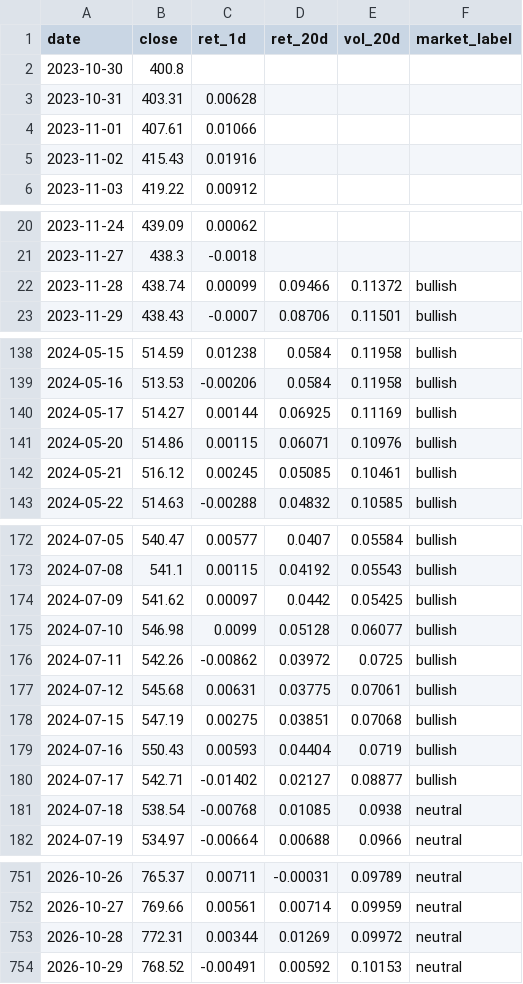
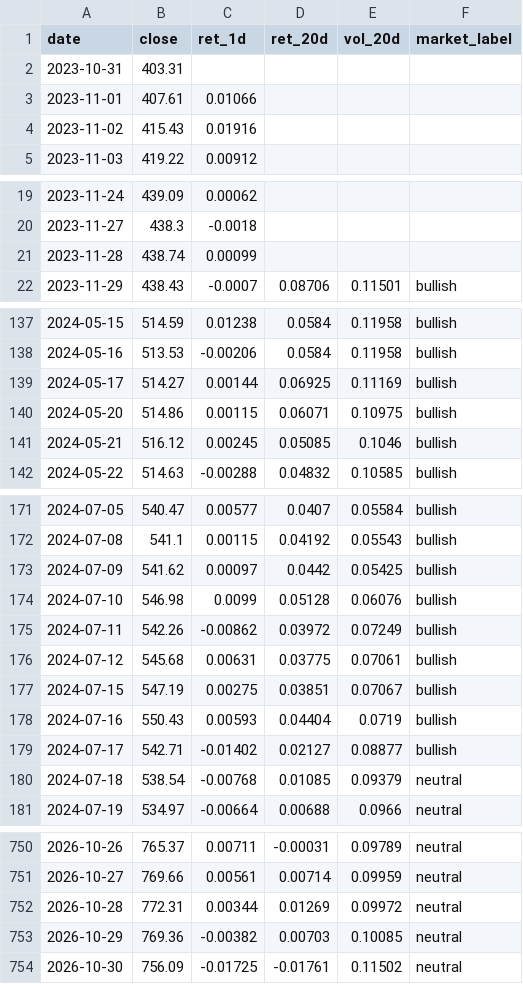
Before and after one commit to batyrkhan9/market-regime-agent, a CSV file: data/market_regime.csv, drawn as a sheet; only a part is shown, gaps mark what is left out; the diff covers the shown part only.

```diff
--- a/data/market_regime.csv
+++ b/data/market_regime.csv
@@ -1,4 +1,3 @@
 date,close,ret_1d,ret_20d,vol_20d,market_label
-2023-10-30,400.8,,,,
-2023-10-31,403.31,0.00628,,,
+2023-10-31,403.31,,,,
 2023-11-01,407.61,0.01066,,,
@@ -21,3 +20,3 @@ date,close,ret_1d,ret_20d,vol_20d,market_label
 2023-11-27,438.3,-0.0018,,,
-2023-11-28,438.74,0.00099,0.09466,0.11372,bullish
+2023-11-28,438.74,0.00099,,,
 2023-11-29,438.43,-0.0007,0.08706,0.11501,bullish
@@ -140,4 +139,4 @@ date,close,ret_1d,ret_20d,vol_20d,market_label
 2024-05-17,514.27,0.00144,0.06925,0.11169,bullish
-2024-05-20,514.86,0.00115,0.06071,0.10976,bullish
-2024-05-21,516.12,0.00245,0.05085,0.10461,bullish
+2024-05-20,514.86,0.00115,0.06071,0.10975,bullish
+2024-05-21,516.12,0.00245,0.05085,0.1046,bullish
 2024-05-22,514.63,-0.00288,0.04832,0.10585,bullish
@@ -174,9 +173,9 @@ date,close,ret_1d,ret_20d,vol_20d,market_label
 2024-07-09,541.62,0.00097,0.0442,0.05425,bullish
-2024-07-10,546.98,0.0099,0.05128,0.06077,bullish
-2024-07-11,542.26,-0.00862,0.03972,0.0725,bullish
+2024-07-10,546.98,0.0099,0.05128,0.06076,bullish
+2024-07-11,542.26,-0.00862,0.03972,0.07249,bullish
 2024-07-12,545.68,0.00631,0.03775,0.07061,bullish
-2024-07-15,547.19,0.00275,0.03851,0.07068,bullish
+2024-07-15,547.19,0.00275,0.03851,0.07067,bullish
 2024-07-16,550.43,0.00593,0.04404,0.0719,bullish
 2024-07-17,542.71,-0.01402,0.02127,0.08877,bullish
-2024-07-18,538.54,-0.00768,0.01085,0.0938,neutral
+2024-07-18,538.54,-0.00768,0.01085,0.09379,neutral
 2024-07-19,534.97,-0.00664,0.00688,0.0966,neutral
@@ -753,2 +752,3 @@ date,close,ret_1d,ret_20d,vol_20d,market_label
 2026-10-28,772.31,0.00344,0.01269,0.09972,neutral
-2026-10-29,768.52,-0.00491,0.00592,0.10153,neutral
+2026-10-29,769.36,-0.00382,0.00703,0.10085,neutral
+2026-10-30,756.09,-0.01725,-0.01761,0.11502,neutral
```
Also changed, not shown: 26 edited cells elsewhere in this file, data/signals.csv, 1 other file.
